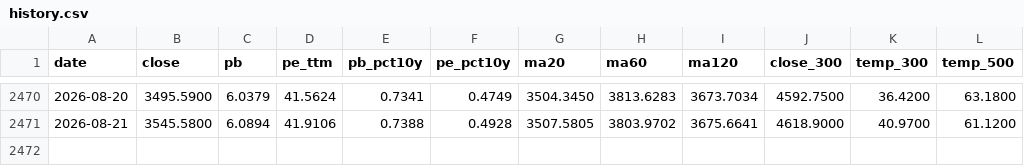
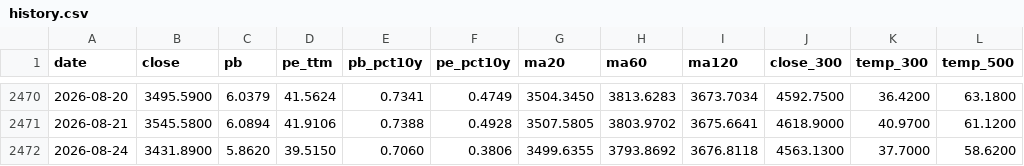
Before and after one commit to binbin1555/chinext-monitor, a CSV file: data/history.csv, drawn as a sheet; only a part is shown, gaps mark what is left out.

```diff
--- a/data/history.csv
+++ b/data/history.csv
@@ -2471 +2471,2 @@ date,close,pb,pe_ttm,pb_pct10y,pe_pct10y,ma20,ma60,ma120,close_300,temp_300,temp
 2026-08-21,3545.5800,6.0894,41.9106,0.7388,0.4928,3507.5805,3803.9702,3675.6641,4618.9000,40.9700,61.1200
+2026-08-24,3431.8900,5.8620,39.5150,0.7060,0.3806,3499.6355,3793.8692,3676.8118,4563.1300,37.7000,58.6200
```
Also changed, not shown: 2 other files.
